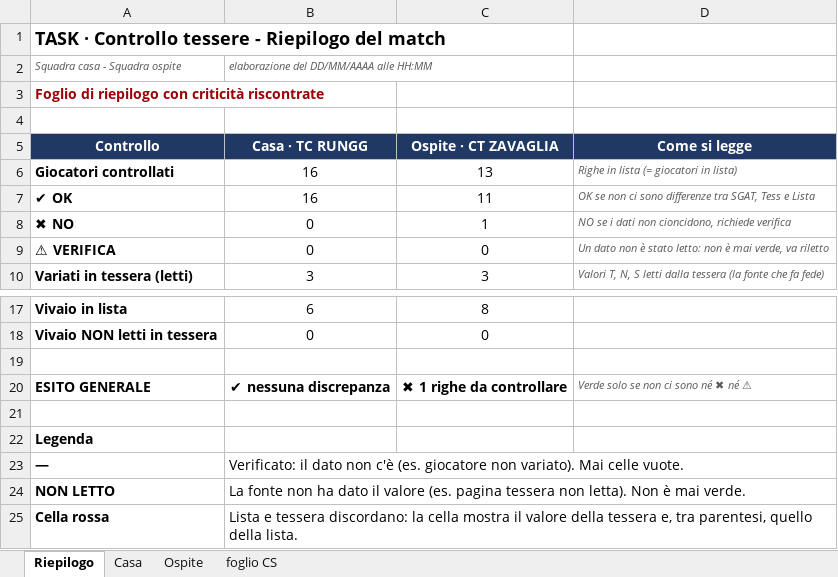
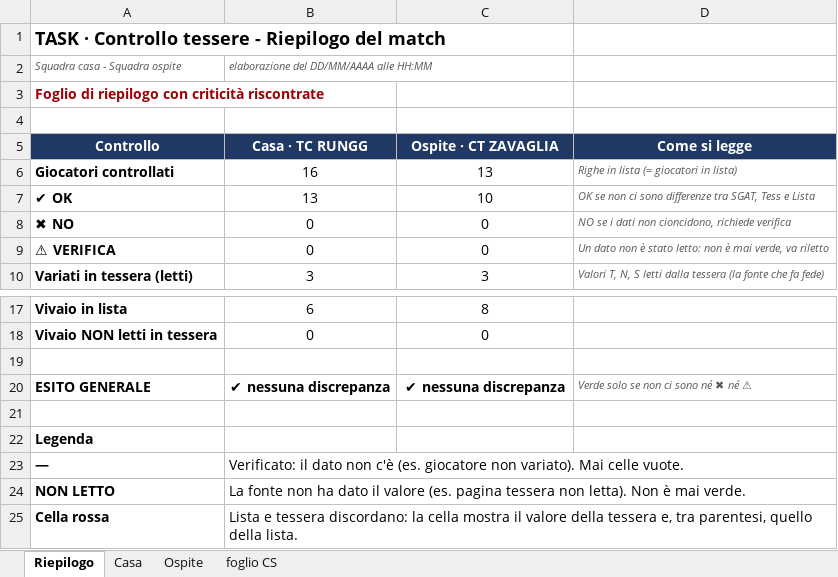
Before and after one commit to nikgag/TASK-automation, an Excel workbook: data/mod_cs.xlsx, sheet Riepilogo, drawn as a sheet; only a part is shown, gaps mark what is left out; values as stored, in another font and other column widths than the file's, no borders; conditional formats not drawn; the diff names each change by its address in the sheet, - before the commit and + after, or states it on an @@ line.

```diff
--- a/data/mod_cs.xlsx (sheet Riepilogo)
+++ b/data/mod_cs.xlsx (sheet Riepilogo)
-B7 (Casa · TC RUNGG): 16
+B7 (Casa · TC RUNGG): 13
-C7 (Ospite · CT ZAVAGLIA): 11
+C7 (Ospite · CT ZAVAGLIA): 10
-C8 (Ospite · CT ZAVAGLIA): 1
+C8 (Ospite · CT ZAVAGLIA): 0
-C20 (Ospite · CT ZAVAGLIA): ✖ 1 righe da controllare
+C20 (Ospite · CT ZAVAGLIA): ✔ nessuna discrepanza
```
Also changed, not shown: sheet Ospite, sheet Casa, sheet foglio CS, 4 other files.
